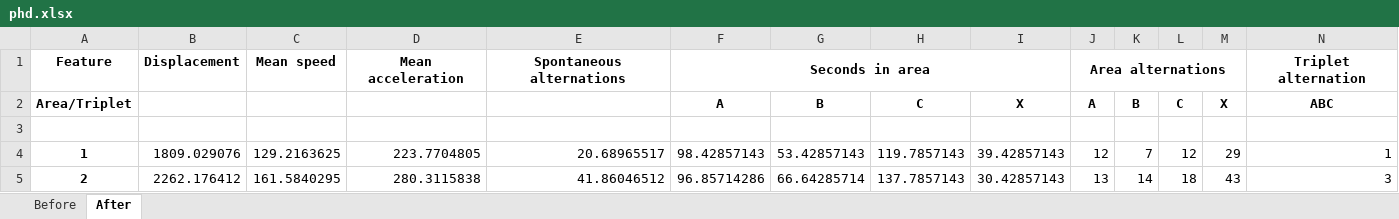
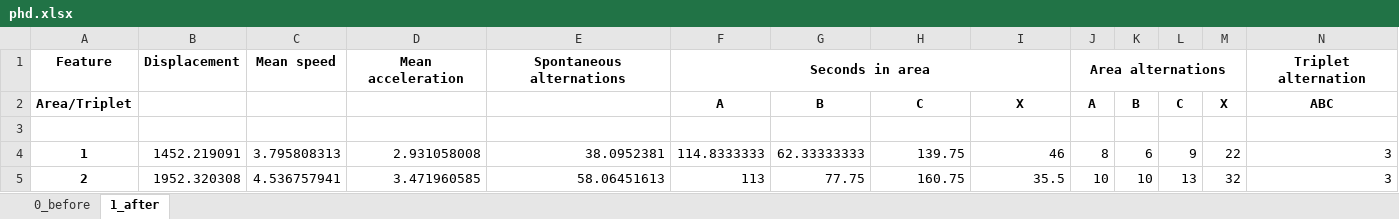
Before and after one commit to caniko/BiKiPy, an Excel workbook: examples/data/results/y_maze/phd.xlsx, sheet 1_after, drawn as a sheet; only a part is shown; values as stored, in another font and other column widths than the file's, no borders; the diff covers the shown part only; the diff names each change by its address in the sheet, - before the commit and + after, or states it on an @@ line.

```diff
--- a/examples/data/results/y_maze/phd.xlsx (sheet 1_after)
+++ b/examples/data/results/y_maze/phd.xlsx (sheet 1_after)
-sheet tab: Before
+sheet tab: 0_before
-sheet tab: After
+sheet tab: 1_after
-B4: 1809.029076
+B4: 1452.219091
-C4: 129.2163625
+C4: 3.795808313
-D4: 223.7704805
+D4: 2.931058008
-E4: 20.68965517
+E4: 38.0952381
-F4: 98.42857143
+F4: 114.8333333
-G4: 53.42857143
+G4: 62.33333333
-H4: 119.7857143
+H4: 139.75
-I4: 39.42857143
+I4: 46
-J4: 12
+J4: 8
-K4: 7
+K4: 6
-L4: 12
+L4: 9
-M4: 29
+M4: 22
-N4: 1
+N4: 3
-B5: 2262.176412
+B5: 1952.320308
-C5: 161.5840295
+C5: 4.536757941
-D5: 280.3115838
+D5: 3.471960585
-E5: 41.86046512
+E5: 58.06451613
-F5: 96.85714286
+F5: 113
-G5: 66.64285714
+G5: 77.75
-H5: 137.7857143
+H5: 160.75
-I5: 30.42857143
+I5: 35.5
-J5: 13
+J5: 10
-K5: 14
+K5: 10
-L5: 18
+L5: 13
-M5: 43
+M5: 32
```
Also changed, not shown: 501 edited cells elsewhere in this sheet, sheet 0_before, 42 other files.
